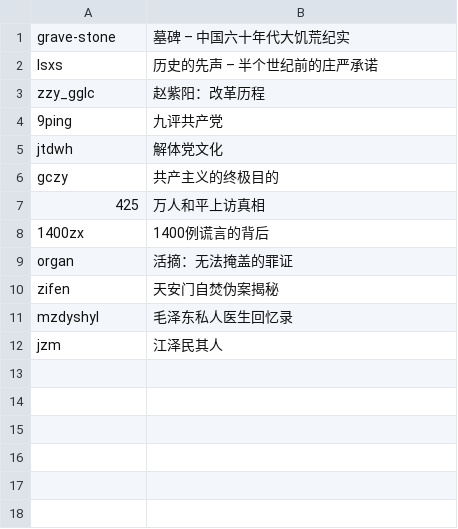
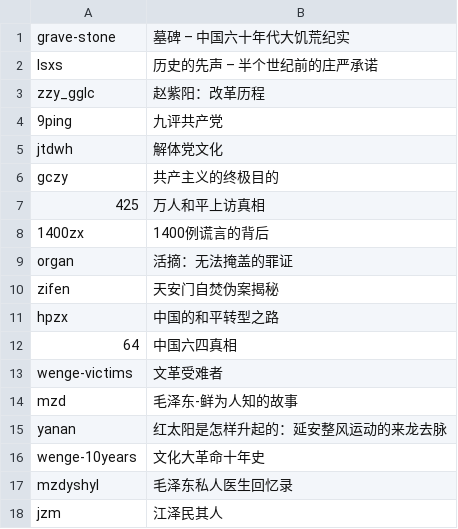
Before and after one commit to PowerdXIAOKE/books, a CSV file: index.csv, drawn as a sheet.

```diff
--- a/index.csv
+++ b/index.csv
@@ -10,2 +10,8 @@ organ,活摘：无法掩盖的罪证
 zifen,天安门自焚伪案揭秘
+hpzx,中国的和平转型之路
+64,中国六四真相
+wenge-victims,文革受难者
+mzd,毛泽东-鲜为人知的故事
+yanan,红太阳是怎样升起的：延安整风运动的来龙去脉
+wenge-10years,文化大革命十年史
 mzdyshyl,毛泽东私人医生回忆录
```
Also changed, not shown: 1 other file.
